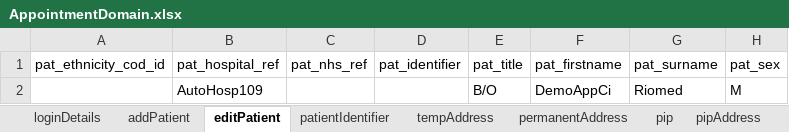
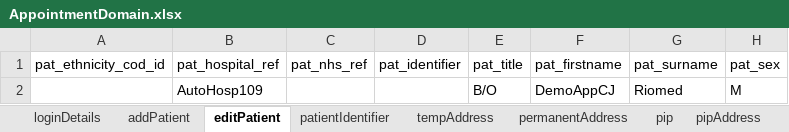
Before and after one commit to manojvyavahare27/DemoServerCellma4ClinicalAuto-, an Excel workbook: ExcelFiles/AppointmentDomain.xlsx, sheet editPatient, drawn as a sheet; only a part is shown; values as stored, in another font and other column widths than the file's, no borders; the diff names each change by its address in the sheet, - before the commit and + after, or states it on an @@ line.

```diff
--- a/ExcelFiles/AppointmentDomain.xlsx (sheet editPatient)
+++ b/ExcelFiles/AppointmentDomain.xlsx (sheet editPatient)
-F2 (pat_firstname): DemoAppCi
+F2 (pat_firstname): DemoAppCJ
```
Also changed, not shown: sheet patientIdentifier, sheet addPatient.
